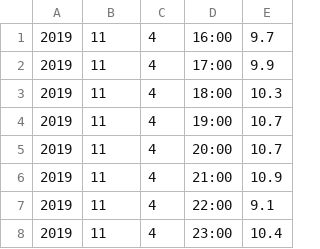
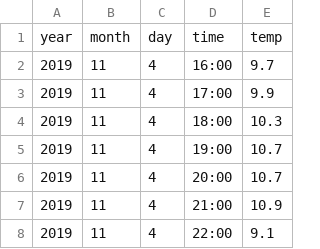
Before and after one commit to QMIND-Team/SmartHome, a CSV file: 2019webdata.csv, drawn as a sheet; only a part is shown; the shorter side is filled out with more unchanged rows.

Commit message:
Update 2019webdata.csv

```diff
--- a/2019webdata.csv
+++ b/2019webdata.csv
@@ -1 +1,2 @@
+year, month, day, time, temp
 2019,11,4,16:00,9.7
```
